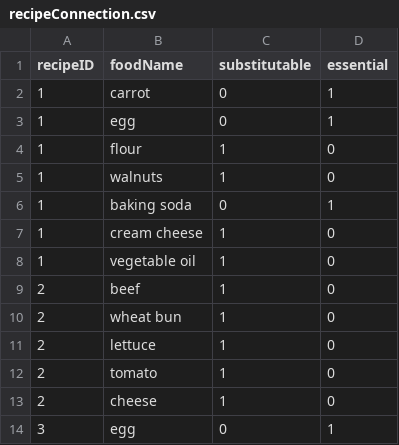
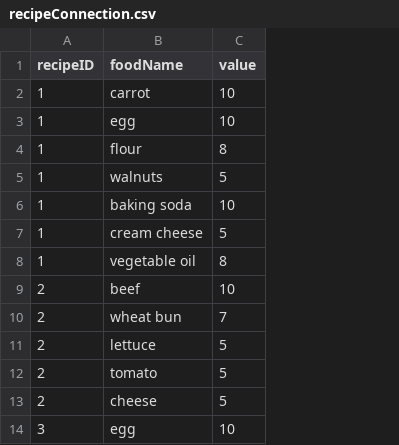
Before and after one commit to Nariana/DB-GUI-Fall2014, a CSV file: recipeConnection.csv, drawn as a sheet; only a part is shown; removed rows and columns are numbered as before the commit, all else as after; the diff names each change by its address in the sheet, - before the commit and + after, or states it on an @@ line.

Commit message:
added values for recipeConnect

```diff
--- a/recipeConnection.csv
+++ b/recipeConnection.csv
-column C (substitutable), rows 2-14: 0 | 0 | 1 | 1 | 0 | 1 | 1 | 1 | 1 | 1 | 1 | 1 | 0
-column D (essential), rows 2-14: 1 | 1 | 0 | 0 | 1 | 0 | 0 | 0 | 0 | 0 | 0 | 0 | 1
+column C (value), rows 2-14: 10 | 10 | 8 | 5 | 10 | 5 | 8 | 10 | 7 | 5 | 5 | 5 | 10
```
Also changed, not shown: 1 other file.
